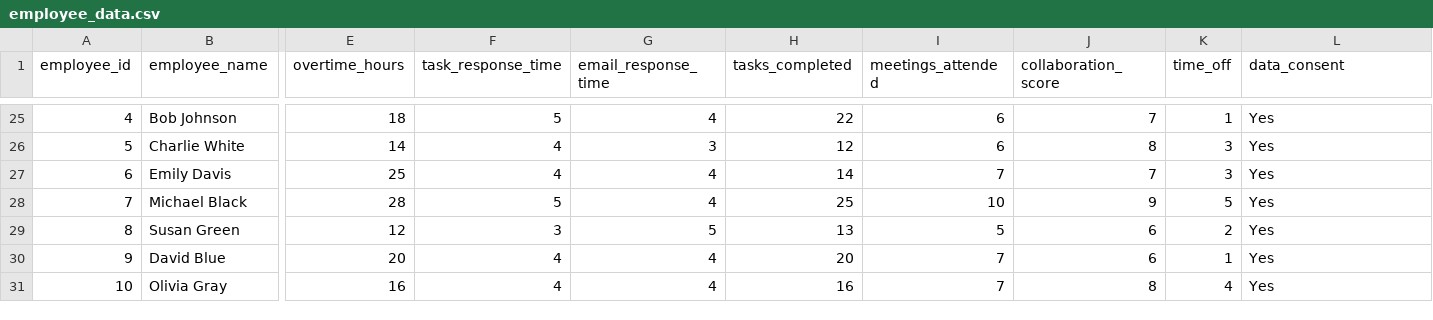
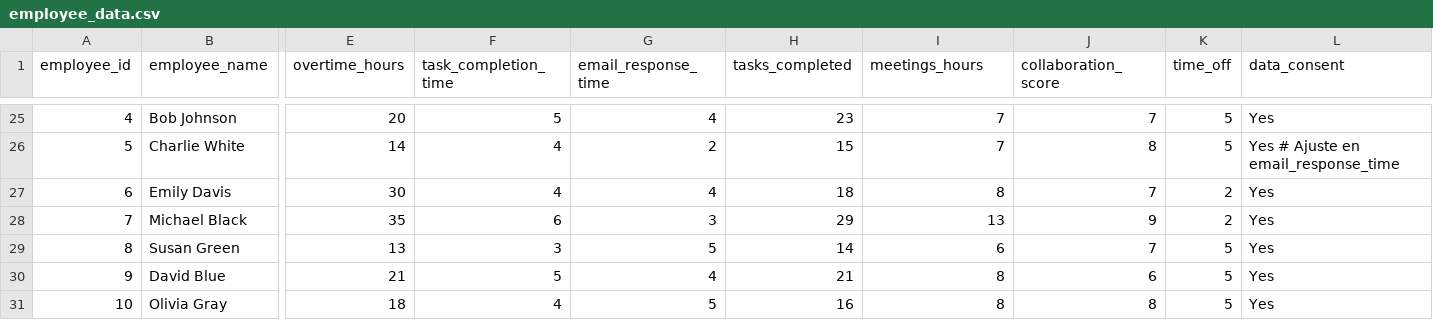
Before and after one commit to SebastianRodriguezds/Final-Year-Project, a CSV file: employee_data.csv, drawn as a sheet; only a part is shown, gaps mark what is left out; the diff covers the shown part only; the diff names each change by its address in the sheet, - before the commit and + after, or states it on an @@ line.

```diff
--- a/employee_data.csv
+++ b/employee_data.csv
-F1: task_response_time
+F1: task_completion_time
-I1: meetings_attended
+I1: meetings_hours
-E25 (overtime_hours): 18
+E25 (overtime_hours): 20
-H25 (tasks_completed): 22
+H25 (tasks_completed): 23
-I25:I26 (meetings_hours): 6
+I25:I26 (meetings_hours): 7
-K25 (time_off): 1
+K25 (time_off): 5
-G26 (email_response_time): 3
+G26 (email_response_time): 2
-H26 (tasks_completed): 12
+H26 (tasks_completed): 15
-K26 (time_off): 3
+K26 (time_off): 5
-L26 (data_consent): Yes
+L26 (data_consent): Yes # Ajuste en email_response_time
-E27 (overtime_hours): 25
+E27 (overtime_hours): 30
-H27 (tasks_completed): 14
+H27 (tasks_completed): 18
-I27 (meetings_hours): 7
+I27 (meetings_hours): 8
-K27 (time_off): 3
+K27 (time_off): 2
-E28 (overtime_hours): 28
+E28 (overtime_hours): 35
-F28 (task_completion_time): 5
+F28 (task_completion_time): 6
-G28 (email_response_time): 4
+G28 (email_response_time): 3
-H28 (tasks_completed): 25
+H28 (tasks_completed): 29
-I28 (meetings_hours): 10
+I28 (meetings_hours): 13
-K28 (time_off): 5
+K28 (time_off): 2
-E29 (overtime_hours): 12
+E29 (overtime_hours): 13
-H29 (tasks_completed): 13
+H29 (tasks_completed): 14
-I29 (meetings_hours): 5
+I29 (meetings_hours): 6
-J29 (collaboration_score): 6
+J29 (collaboration_score): 7
-K29 (time_off): 2
+K29 (time_off): 5
-E30 (overtime_hours): 20
+E30 (overtime_hours): 21
-F30 (task_completion_time): 4
+F30 (task_completion_time): 5
-H30 (tasks_completed): 20
+H30 (tasks_completed): 21
-I30:I31 (meetings_hours): 7
+I30:I31 (meetings_hours): 8
-K30 (time_off): 1
+K30 (time_off): 5
-E31 (overtime_hours): 16
+E31 (overtime_hours): 18
-G31 (email_response_time): 4
+G31 (email_response_time): 5
-K31 (time_off): 4
+K31 (time_off): 5
```
Also changed, not shown: 148 edited cells elsewhere in this file, 7 other files.
